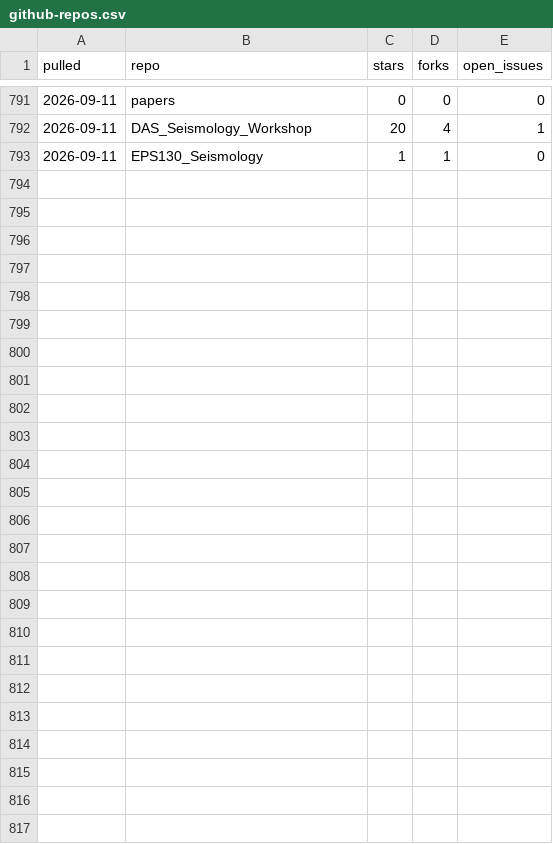
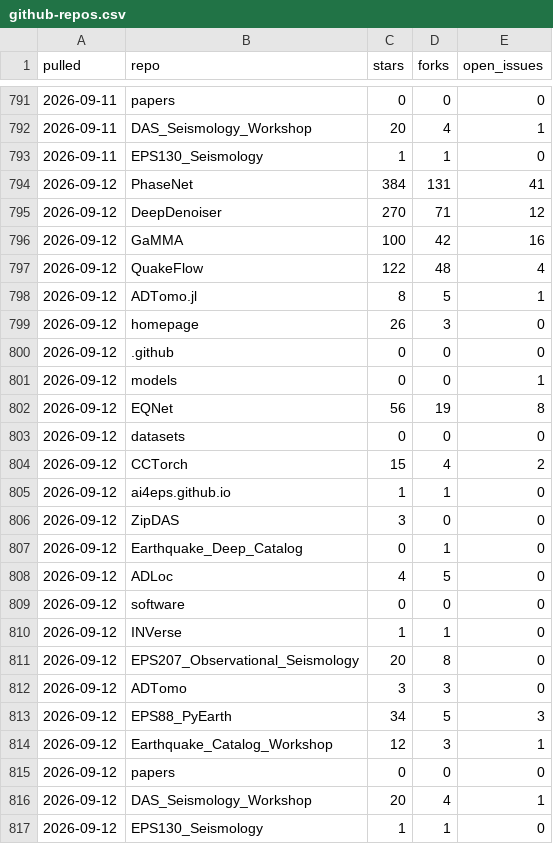
Before and after one commit to AI4EPS/.github, a CSV file: data/github-repos.csv, drawn as a sheet; only a part is shown, gaps mark what is left out.

```diff
--- a/data/github-repos.csv
+++ b/data/github-repos.csv
@@ -793 +793,25 @@ pulled,repo,stars,forks,open_issues
 2026-09-11,EPS130_Seismology,1,1,0
+2026-09-12,PhaseNet,384,131,41
+2026-09-12,DeepDenoiser,270,71,12
+2026-09-12,GaMMA,100,42,16
+2026-09-12,QuakeFlow,122,48,4
+2026-09-12,ADTomo.jl,8,5,1
+2026-09-12,homepage,26,3,0
+2026-09-12,.github,0,0,0
+2026-09-12,models,0,0,1
+2026-09-12,EQNet,56,19,8
+2026-09-12,datasets,0,0,0
+2026-09-12,CCTorch,15,4,2
+2026-09-12,ai4eps.github.io,1,1,0
+2026-09-12,ZipDAS,3,0,0
+2026-09-12,Earthquake_Deep_Catalog,0,1,0
+2026-09-12,ADLoc,4,5,0
+2026-09-12,software,0,0,0
+2026-09-12,INVerse,1,1,0
+2026-09-12,EPS207_Observational_Seismology,20,8,0
+2026-09-12,ADTomo,3,3,0
+2026-09-12,EPS88_PyEarth,34,5,3
+2026-09-12,Earthquake_Catalog_Workshop,12,3,1
+2026-09-12,papers,0,0,0
+2026-09-12,DAS_Seismology_Workshop,20,4,1
+2026-09-12,EPS130_Seismology,1,1,0
```
Also changed, not shown: data/github-traffic.csv.
